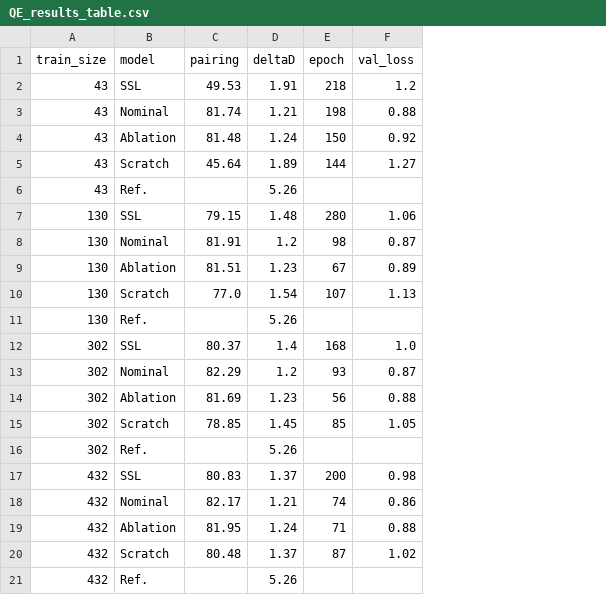
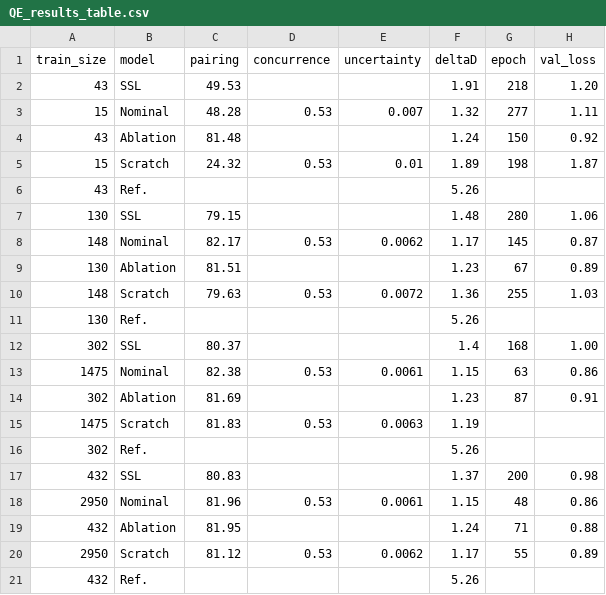
Before and after one commit to UW-EPE-ML/EveNet_Result_Plot, a CSV file: data/QE_results_table.csv, drawn as a sheet; removed rows and columns are numbered as before the commit, all else as after; the diff names each change by its address in the sheet, - before the commit and + after, or states it on an @@ line.

Commit message:
update the QE results for the training from scratch and the nominal training.

```diff
--- a/data/QE_results_table.csv
+++ b/data/QE_results_table.csv
+column D (concurrence), empty
+column E (uncertainty), empty
-H2 (val_loss): 1.2
+H2 (val_loss): 1.20
-row 3: 43 | Nominal | 81.74 | 1.21 | 198 | 0.88
+row 3: 15 | Nominal | 48.28 | 0.53 | 0.007 | 1.32 | 277 | 1.11
-row 5: 43 | Scratch | 45.64 | 1.89 | 144 | 1.27
+row 5: 15 | Scratch | 24.32 | 0.53 | 0.01 | 1.89 | 198 | 1.87
-row 8: 130 | Nominal | 81.91 | 1.2 | 98 | 0.87
+row 8: 148 | Nominal | 82.17 | 0.53 | 0.0062 | 1.17 | 145 | 0.87
-row 10: 130 | Scratch | 77.0 | 1.54 | 107 | 1.13
+row 10: 148 | Scratch | 79.63 | 0.53 | 0.0072 | 1.36 | 255 | 1.03
-H12 (val_loss): 1.0
+H12 (val_loss): 1.00
-row 13: 302 | Nominal | 82.29 | 1.2 | 93 | 0.87
+row 13: 1475 | Nominal | 82.38 | 0.53 | 0.0061 | 1.15 | 63 | 0.86
-G14 (epoch): 56
+G14 (epoch): 87
-H14 (val_loss): 0.88
+H14 (val_loss): 0.91
-row 15: 302 | Scratch | 78.85 | 1.45 | 85 | 1.05
+row 15: 1475 | Scratch | 81.83 | 0.53 | 0.0063 | 1.19
-row 18: 432 | Nominal | 82.17 | 1.21 | 74 | 0.86
+row 18: 2950 | Nominal | 81.96 | 0.53 | 0.0061 | 1.15 | 48 | 0.86
-row 20: 432 | Scratch | 80.48 | 1.37 | 87 | 1.02
+row 20: 2950 | Scratch | 81.12 | 0.53 | 0.0062 | 1.17 | 55 | 0.89
```
